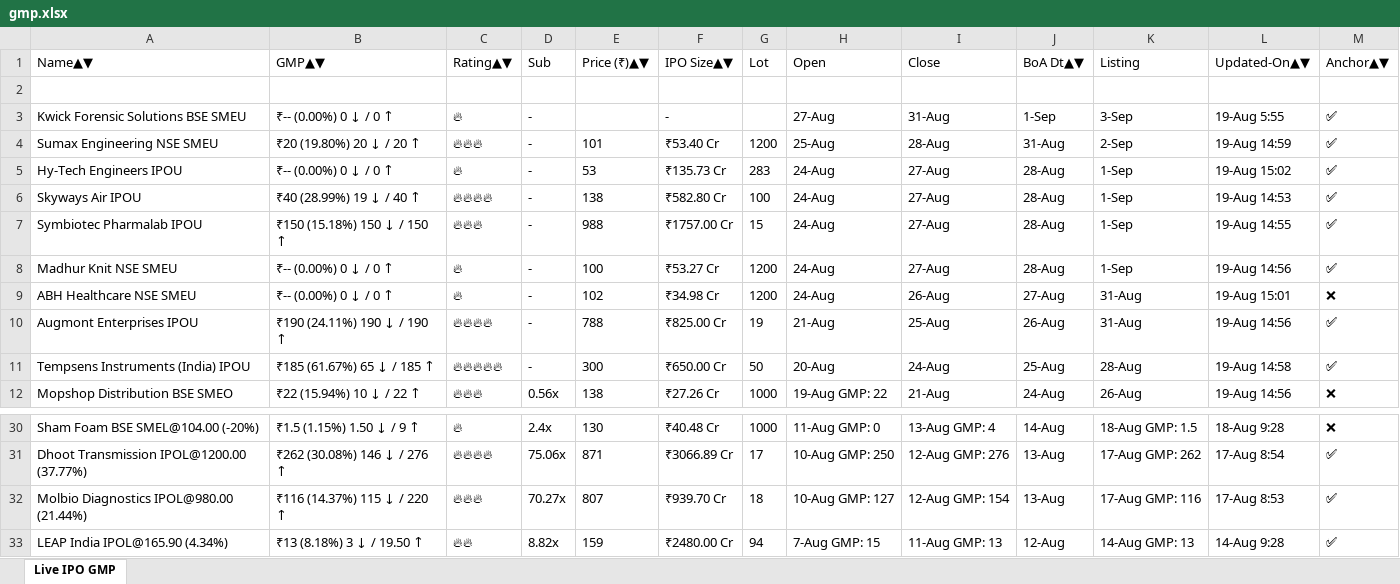
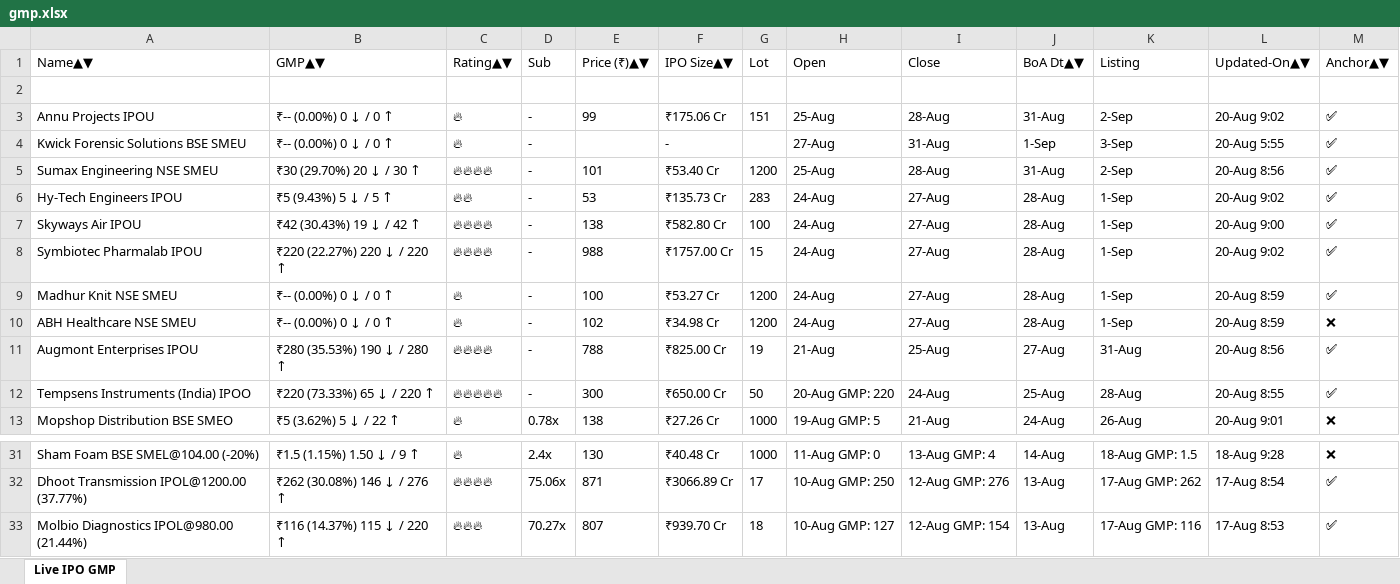
Before and after one commit to ayushpdkushwaha1/ipo-gmp-bot, an Excel workbook: files/gmp.xlsx, sheet Live IPO GMP, drawn as a sheet; only a part is shown, gaps mark what is left out; values as stored, in another font and other column widths than the file's, no borders; removed rows and columns are numbered as before the commit, all else as after; the diff covers the shown part only; the diff names each change by its address in the sheet, - before the commit and + after, or states it on an @@ line.

```diff
--- a/files/gmp.xlsx (sheet Live IPO GMP)
+++ b/files/gmp.xlsx (sheet Live IPO GMP)
+row 3: Annu Projects IPOU | ₹-- (0.00%) 0 ↓ / 0 ↑ | 🔥 | - | 99 | ₹175.06 Cr | 151 | 25-Aug | 28-Aug | 31-Aug | 2-Sep | 20-Aug 9:02 | ✅
-L4: 19-Aug 5:55
+L4: 20-Aug 5:55
-B5: ₹20 (19.80%) 20 ↓ / 20 ↑
+B5: ₹30 (29.70%) 20 ↓ / 30 ↑
-C5: 🔥🔥🔥
+C5: 🔥🔥🔥🔥
-L5: 19-Aug 14:59
+L5: 20-Aug 8:56
-B6: ₹-- (0.00%) 0 ↓ / 0 ↑
+B6: ₹5 (9.43%) 5 ↓ / 5 ↑
-C6: 🔥
+C6: 🔥🔥
-L6: 19-Aug 15:02
+L6: 20-Aug 9:02
-B7: ₹40 (28.99%) 19 ↓ / 40 ↑
+B7: ₹42 (30.43%) 19 ↓ / 42 ↑
-L7: 19-Aug 14:53
+L7: 20-Aug 9:00
-B8: ₹150 (15.18%) 150 ↓ / 150 ↑
+B8: ₹220 (22.27%) 220 ↓ / 220 ↑
-C8: 🔥🔥🔥
+C8: 🔥🔥🔥🔥
-L8: 19-Aug 14:55
+L8: 20-Aug 9:02
-L9: 19-Aug 14:56
+L9: 20-Aug 8:59
-I10: 26-Aug
+I10: 27-Aug
-J10: 27-Aug
+J10: 28-Aug
-K10: 31-Aug
+K10: 1-Sep
-L10: 19-Aug 15:01
+L10: 20-Aug 8:59
-B11: ₹190 (24.11%) 190 ↓ / 190 ↑
+B11: ₹280 (35.53%) 190 ↓ / 280 ↑
-J11: 26-Aug
+J11: 27-Aug
-L11: 19-Aug 14:56
+L11: 20-Aug 8:56
-A12: Tempsens Instruments (India) IPOU
+A12: Tempsens Instruments (India) IPOO
-B12: ₹185 (61.67%) 65 ↓ / 185 ↑
+B12: ₹220 (73.33%) 65 ↓ / 220 ↑
-H12: 20-Aug
+H12: 20-Aug GMP: 220
-L12: 19-Aug 14:58
+L12: 20-Aug 8:55
-B13: ₹22 (15.94%) 10 ↓ / 22 ↑
+B13: ₹5 (3.62%) 5 ↓ / 22 ↑
-C13: 🔥🔥🔥
+C13: 🔥
-D13: 0.56x
+D13: 0.78x
-H13: 19-Aug GMP: 22
+H13: 19-Aug GMP: 5
-L13: 19-Aug 14:56
+L13: 20-Aug 9:01
-row 33: LEAP India IPOL@165.90 (4.34%) | ₹13 (8.18%) 3 ↓ / 19.50 ↑ | 🔥🔥 | 8.82x | 159 | ₹2480.00 Cr | 94 | 7-Aug GMP: 15 | 11-Aug GMP: 13 | 12-Aug | 14-Aug GMP: 13 | 14-Aug 9:28 | ✅
```
Also changed, not shown: 1 added row, 1 removed row and 36 edited cells elsewhere in this sheet, files/Mainboard_IPOs.xlsx, files/SME_IPOs.xlsx, 2 other files.
